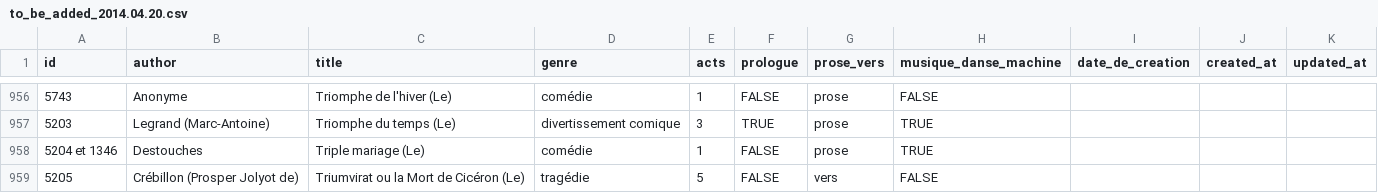
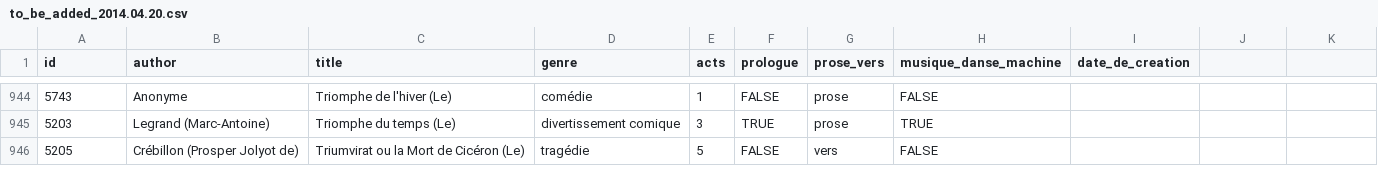
Before and after one commit to mit-history/cfrp, a CSV file: db/data/to_be_added_2014.04.20.csv, drawn as a sheet; only a part is shown, gaps mark what is left out; the diff covers the shown part only.

Commit message:
Cleanup data file for plays.

```diff
--- a/db/data/to_be_added_2014.04.20.csv
+++ b/db/data/to_be_added_2014.04.20.csv
@@ -1 +1 @@
-id,author,title,genre,acts,prologue,prose_vers,musique_danse_machine,date_de_creation,created_at,updated_at
+id,author,title,genre,acts,prologue,prose_vers,musique_danse_machine,date_de_creation
@@ -960 +945,0 @@ id,author,title,genre,acts,prologue,prose_vers,musique_danse_machine,date_de_cre
-5204 et 1346,Destouches,Triple mariage (Le),comédie,1,FALSE,prose,TRUE,,,
```
Also changed, not shown: 15 removed rows elsewhere in this file.
